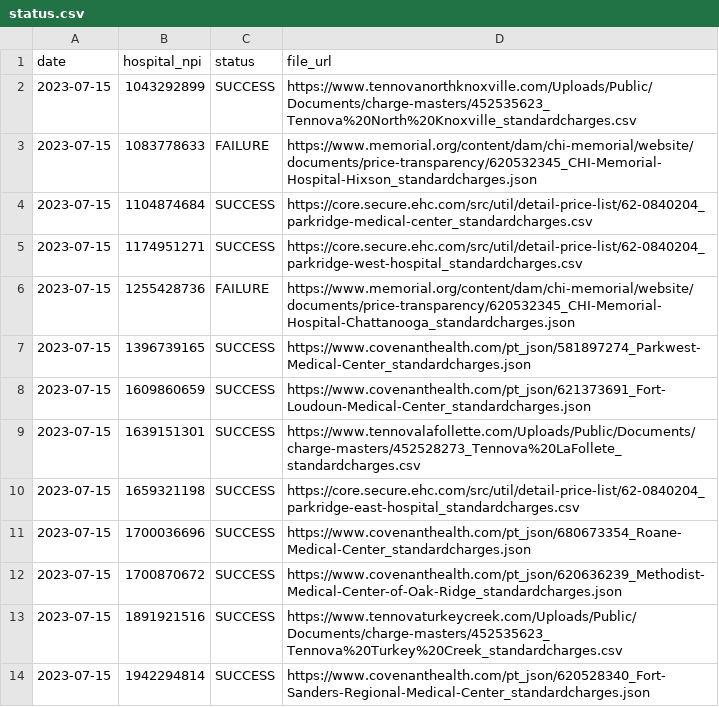
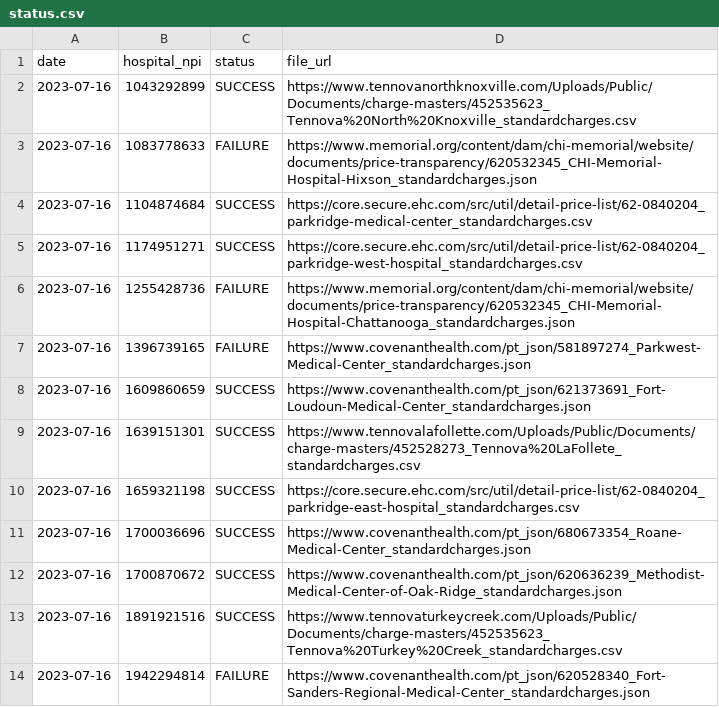
Before and after one commit to nathansutton/hospital-price-transparency, a CSV file: status.csv, drawn as a sheet.

```diff
--- a/status.csv
+++ b/status.csv
@@ -1,14 +1,14 @@
 date,hospital_npi,status,file_url
-2023-07-15,1043292899,SUCCESS,https://www.tennovanorthknoxville.com/Uploads/Public/Documents/charge-masters/452535623_Tennova%20North%20Knoxville_standardcharges.csv
-2023-07-15,1083778633,FAILURE,https://www.memorial.org/content/dam/chi-memorial/website/documents/price-transparency/620532345_CHI-Memorial-Hospital-Hixson_standardcharges.json
-2023-07-15,1104874684,SUCCESS,https://core.secure.ehc.com/src/util/detail-price-list/62-0840204_parkridge-medical-center_standardcharges.csv
-2023-07-15,1174951271,SUCCESS,https://core.secure.ehc.com/src/util/detail-price-list/62-0840204_parkridge-west-hospital_standardcharges.csv
-2023-07-15,1255428736,FAILURE,https://www.memorial.org/content/dam/chi-memorial/website/documents/price-transparency/620532345_CHI-Memorial-Hospital-Chattanooga_standardcharges.json
-2023-07-15,1396739165,SUCCESS,https://www.covenanthealth.com/pt_json/581897274_Parkwest-Medical-Center_standardcharges.json
-2023-07-15,1609860659,SUCCESS,https://www.covenanthealth.com/pt_json/621373691_Fort-Loudoun-Medical-Center_standardcharges.json
-2023-07-15,1639151301,SUCCESS,https://www.tennovalafollette.com/Uploads/Public/Documents/charge-masters/452528273_Tennova%20LaFollete_standardcharges.csv
-2023-07-15,1659321198,SUCCESS,https://core.secure.ehc.com/src/util/detail-price-list/62-0840204_parkridge-east-hospital_standardcharges.csv
-2023-07-15,1700036696,SUCCESS,https://www.covenanthealth.com/pt_json/680673354_Roane-Medical-Center_standardcharges.json
-2023-07-15,1700870672,SUCCESS,https://www.covenanthealth.com/pt_json/620636239_Methodist-Medical-Center-of-Oak-Ridge_standardcharges.json
-2023-07-15,1891921516,SUCCESS,https://www.tennovaturkeycreek.com/Uploads/Public/Documents/charge-masters/452535623_Tennova%20Turkey%20Creek_standardcharges.csv
-2023-07-15,1942294814,SUCCESS,https://www.covenanthealth.com/pt_json/620528340_Fort-Sanders-Regional-Medical-Center_standardcharges.json
+2023-07-16,1043292899,SUCCESS,https://www.tennovanorthknoxville.com/Uploads/Public/Documents/charge-masters/452535623_Tennova%20North%20Knoxville_standardcharges.csv
+2023-07-16,1083778633,FAILURE,https://www.memorial.org/content/dam/chi-memorial/website/documents/price-transparency/620532345_CHI-Memorial-Hospital-Hixson_standardcharges.json
+2023-07-16,1104874684,SUCCESS,https://core.secure.ehc.com/src/util/detail-price-list/62-0840204_parkridge-medical-center_standardcharges.csv
+2023-07-16,1174951271,SUCCESS,https://core.secure.ehc.com/src/util/detail-price-list/62-0840204_parkridge-west-hospital_standardcharges.csv
+2023-07-16,1255428736,FAILURE,https://www.memorial.org/content/dam/chi-memorial/website/documents/price-transparency/620532345_CHI-Memorial-Hospital-Chattanooga_standardcharges.json
+2023-07-16,1396739165,FAILURE,https://www.covenanthealth.com/pt_json/581897274_Parkwest-Medical-Center_standardcharges.json
+2023-07-16,1609860659,SUCCESS,https://www.covenanthealth.com/pt_json/621373691_Fort-Loudoun-Medical-Center_standardcharges.json
+2023-07-16,1639151301,SUCCESS,https://www.tennovalafollette.com/Uploads/Public/Documents/charge-masters/452528273_Tennova%20LaFollete_standardcharges.csv
+2023-07-16,1659321198,SUCCESS,https://core.secure.ehc.com/src/util/detail-price-list/62-0840204_parkridge-east-hospital_standardcharges.csv
+2023-07-16,1700036696,SUCCESS,https://www.covenanthealth.com/pt_json/680673354_Roane-Medical-Center_standardcharges.json
+2023-07-16,1700870672,SUCCESS,https://www.covenanthealth.com/pt_json/620636239_Methodist-Medical-Center-of-Oak-Ridge_standardcharges.json
+2023-07-16,1891921516,SUCCESS,https://www.tennovaturkeycreek.com/Uploads/Public/Documents/charge-masters/452535623_Tennova%20Turkey%20Creek_standardcharges.csv
+2023-07-16,1942294814,FAILURE,https://www.covenanthealth.com/pt_json/620528340_Fort-Sanders-Regional-Medical-Center_standardcharges.json
```
